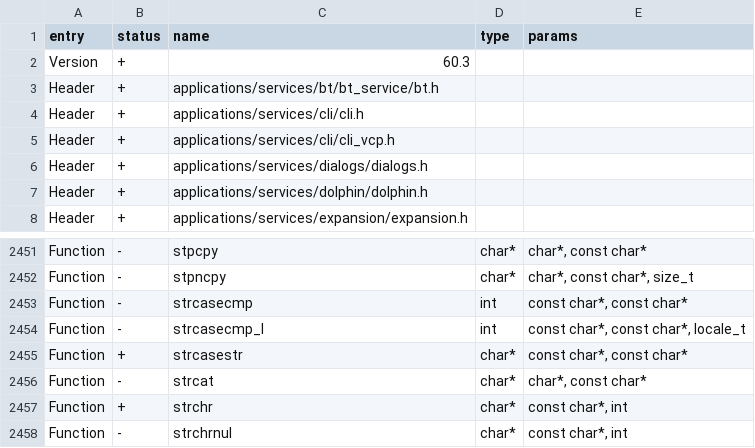
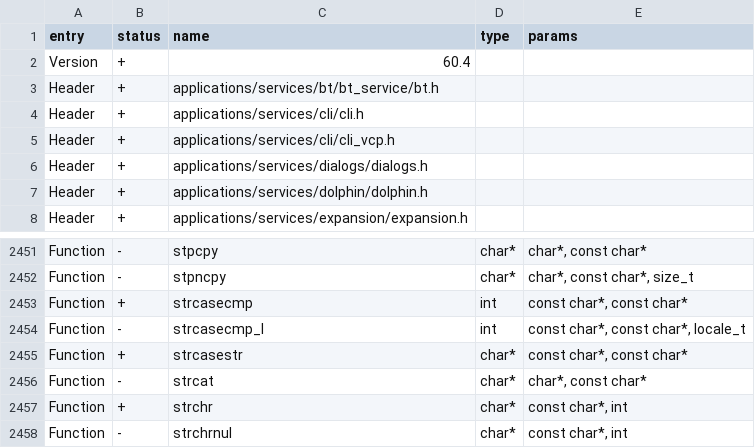
Before and after one commit to Gustav-png/Moon-Firmware, a CSV file: targets/f18/api_symbols.csv, drawn as a sheet; only a part is shown, gaps mark what is left out.

```diff
--- a/targets/f18/api_symbols.csv
+++ b/targets/f18/api_symbols.csv
@@ -1,3 +1,3 @@
 entry,status,name,type,params
-Version,+,60.3,,
+Version,+,60.4,,
 Header,+,applications/services/bt/bt_service/bt.h,,
@@ -2452,3 +2452,3 @@ Function,-,stpcpy,char*,"char*, const char*"
 Function,-,stpncpy,char*,"char*, const char*, size_t"
-Function,-,strcasecmp,int,"const char*, const char*"
+Function,+,strcasecmp,int,"const char*, const char*"
 Function,-,strcasecmp_l,int,"const char*, const char*, locale_t"
```
Also changed, not shown: targets/f7/api_symbols.csv, 39 other files.
